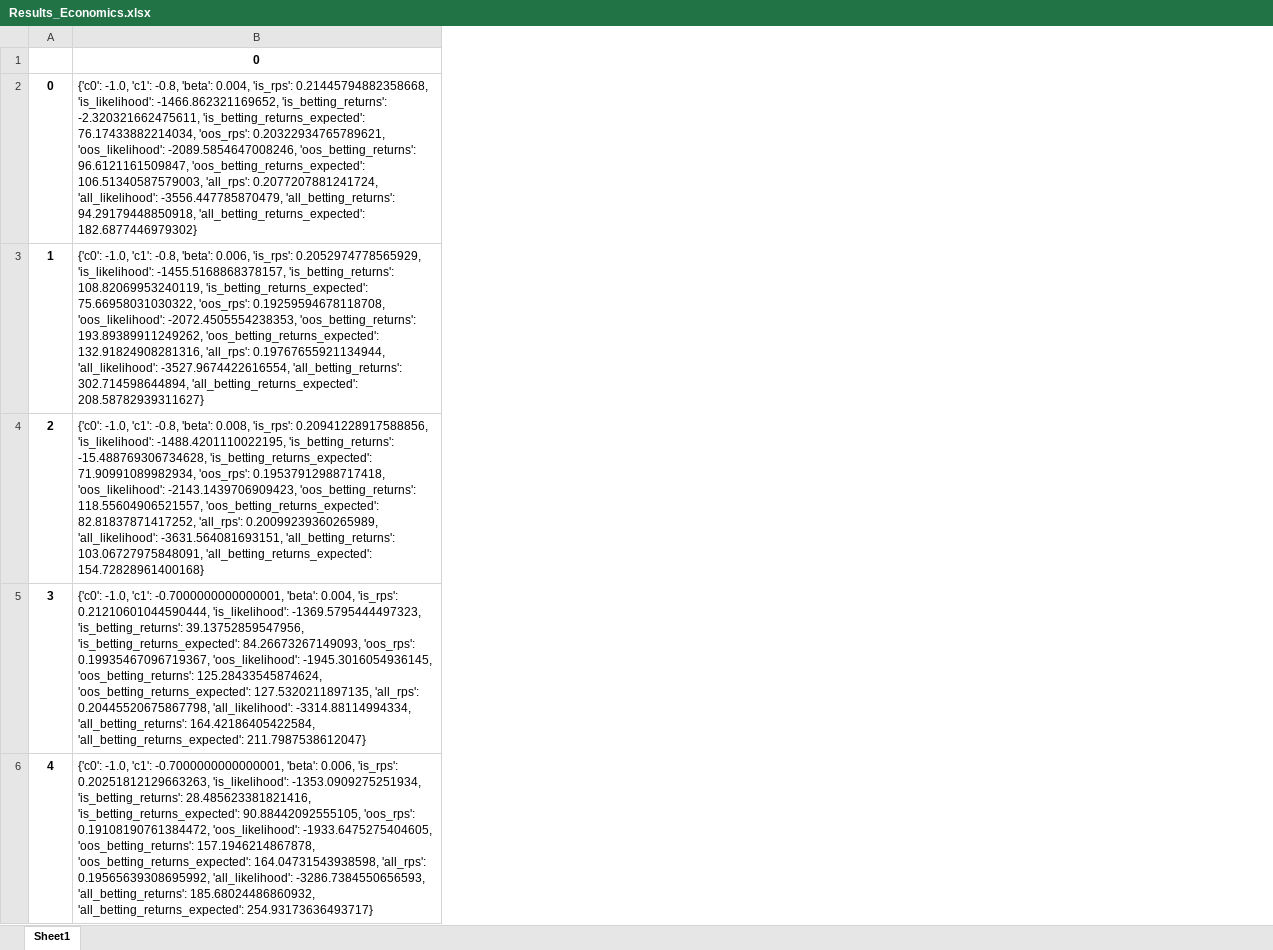
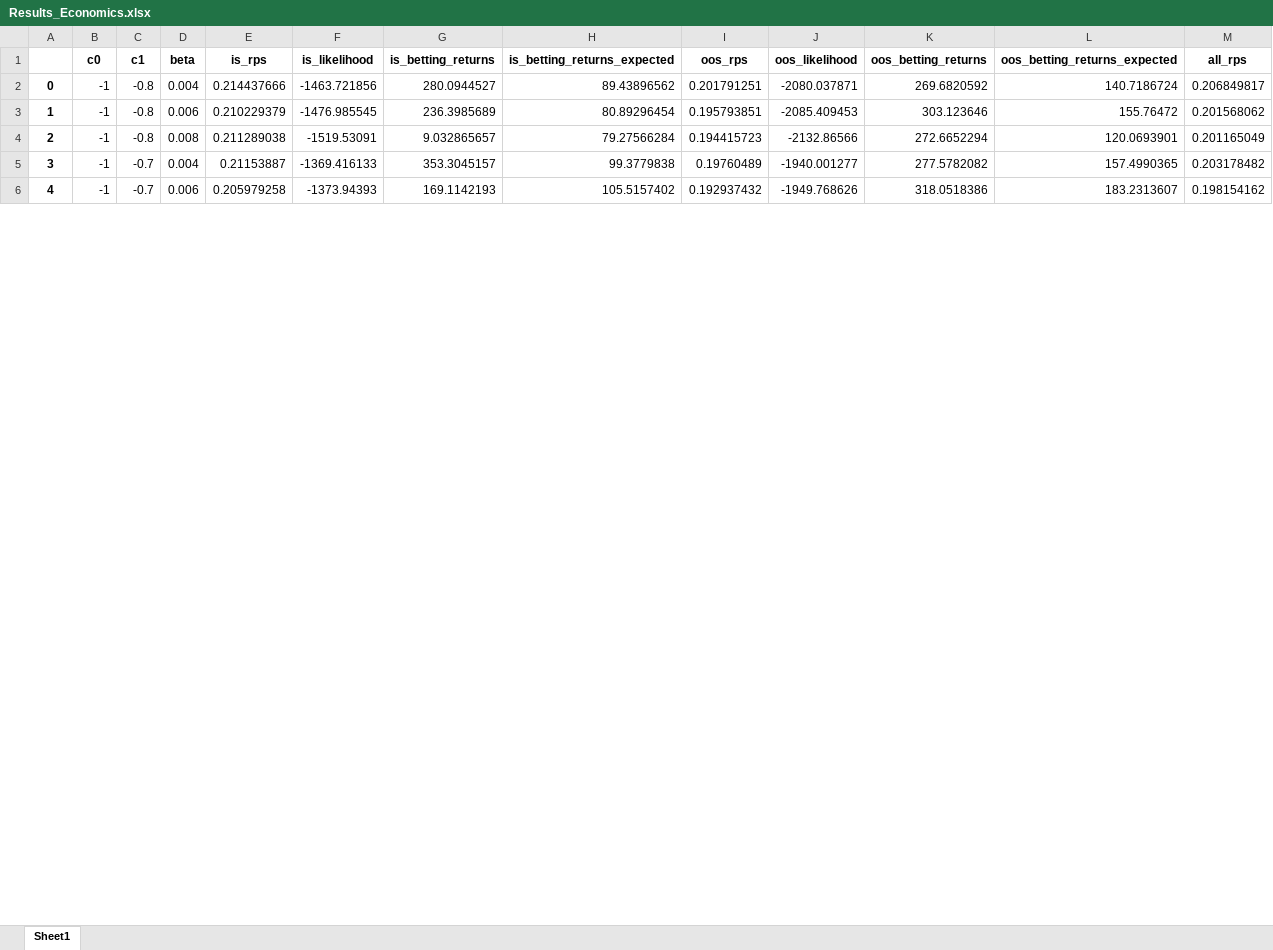
Before and after one commit to spoho-datascience/dfg-rating, an Excel workbook: experiments/notebooks/Economic/Results_Economics.xlsx, sheet Sheet1, drawn as a sheet; only a part is shown; values as stored, in another font and other column widths than the file's, no borders; removed rows and columns are numbered as before the commit, all else as after; the diff covers the shown part only; the diff names each change by its address in the sheet, - before the commit and + after, or states it on an @@ line.

Commit message:
Added full artificial and real data experiments pipeline

```diff
--- a/experiments/notebooks/Economic/Results_Economics.xlsx (sheet Sheet1)
+++ b/experiments/notebooks/Economic/Results_Economics.xlsx (sheet Sheet1)
-column B (0), rows 2-6: {'c0': -1.0, 'c1': -0.8, 'beta': 0.004, 'is_rps': 0.21445794882358668, 'is_likelihood': -1466.862321169652, 'is_betting_returns': -2.320321662475611, 'is_betting_returns_expected': 76.17433882214034, 'oos_rps': 0.20322934765789621, 'oos_likelihood': -2089.5854647008246, 'oos_betting_returns': 96.6121161509847, 'oos_betting_returns_expected': 106.51340587579003, 'all_rps': 0.2077207881241724, 'all_likelihood': -3556.447785870479, 'all_betting_returns': 94.29179448850918, 'all_betting_returns_expected': 182.6877446979302} | {'c0': -1.0, 'c1': -0.8, 'beta': 0.006, 'is_rps': 0.2052974778565929, 'is_likelihood': -1455.5168868378157, 'is_betting_returns': 108.82069953240119, 'is_betting_returns_expected': 75.66958031030322, 'oos_rps': 0.19259594678118708, 'oos_likelihood': -2072.4505554238353, 'oos_betting_returns': 193.89389911249262, 'oos_betting_returns_expected': 132.91824908281316, 'all_rps': 0.19767655921134944, 'all_likelihood': -3527.9674422616554, 'all_betting_returns': 302.714598644894, 'all_betting_returns_expected': 208.58782939311627} | {'c0': -1.0, 'c1': -0.8, 'beta': 0.008, 'is_rps': 0.20941228917588856, 'is_likelihood': -1488.4201110022195, 'is_betting_returns': -15.488769306734628, 'is_betting_returns_expected': 71.90991089982934, 'oos_rps': 0.19537912988717418, 'oos_likelihood': -2143.1439706909423, 'oos_betting_returns': 118.55604906521557, 'oos_betting_returns_expected': 82.81837871417252, 'all_rps': 0.20099239360265989, 'all_likelihood': -3631.564081693151, 'all_betting_returns': 103.06727975848091, 'all_betting_returns_expected': 154.72828961400168} | {'c0': -1.0, 'c1': -0.7000000000000001, 'beta': 0.004, 'is_rps': 0.21210601044590444, 'is_likelihood': -1369.5795444497323, 'is_betting_returns': 39.13752859547956, 'is_betting_returns_expected': 84.26673267149093, 'oos_rps': 0.19935467096719367, 'oos_likelihood': -1945.3016054936145, 'oos_betting_returns': 125.28433545874624, 'oos_betting_returns_expected': 127.5320211897135, 'all_rps': 0.20445520675867798, 'all_likelihood': -3314.88114994334, 'all_betting_returns': 164.42186405422584, 'all_betting_returns_expected': 211.7987538612047} | {'c0': -1.0, 'c1': -0.7000000000000001, 'beta': 0.006, 'is_rps': 0.20251812129663263, 'is_likelihood': -1353.0909275251934, 'is_betting_returns': 28.485623381821416, 'is_betting_returns_expected': 90.88442092555105, 'oos_rps': 0.19108190761384472, 'oos_likelihood': -1933.6475275404605, 'oos_betting_returns': 157.1946214867878, 'oos_betting_returns_expected': 164.04731543938598, 'all_rps': 0.19565639308695992, 'all_likelihood': -3286.7384550656593, 'all_betting_returns': 185.68024486860932, 'all_betting_returns_expected': 254.93173636493717}
+column B (c0), rows 2-6: all -1
+column C (c1), rows 2-6: -0.8 | -0.8 | -0.8 | -0.7 | -0.7
+column D (beta), rows 2-6: 0.004 | 0.006 | 0.008 | 0.004 | 0.006
+column E (is_rps), rows 2-6: 0.214437666 | 0.210229379 | 0.211289038 | 0.21153887 | 0.205979258
+column F (is_likelihood), rows 2-6: -1463.721856 | -1476.985545 | -1519.53091 | -1369.416133 | -1373.94393
+column G (is_betting_returns), rows 2-6: 280.0944527 | 236.3985689 | 9.032865657 | 353.3045157 | 169.1142193
+column H (is_betting_returns_expected), rows 2-6: 89.43896562 | 80.89296454 | 79.27566284 | 99.3779838 | 105.5157402
+column I (oos_rps), rows 2-6: 0.201791251 | 0.195793851 | 0.194415723 | 0.19760489 | 0.192937432
+column J (oos_likelihood), rows 2-6: -2080.037871 | -2085.409453 | -2132.86566 | -1940.001277 | -1949.768626
+column K (oos_betting_returns), rows 2-6: 269.6820592 | 303.123646 | 272.6652294 | 277.5782082 | 318.0518386
+column L (oos_betting_returns_expected), rows 2-6: 140.7186724 | 155.76472 | 120.0693901 | 157.4990365 | 183.2313607
+column M (all_rps), rows 2-6: 0.206849817 | 0.201568062 | 0.201165049 | 0.203178482 | 0.198154162
```
Also changed, not shown: 357 removed rows and 3 added columns elsewhere in this sheet, 9 other files.
